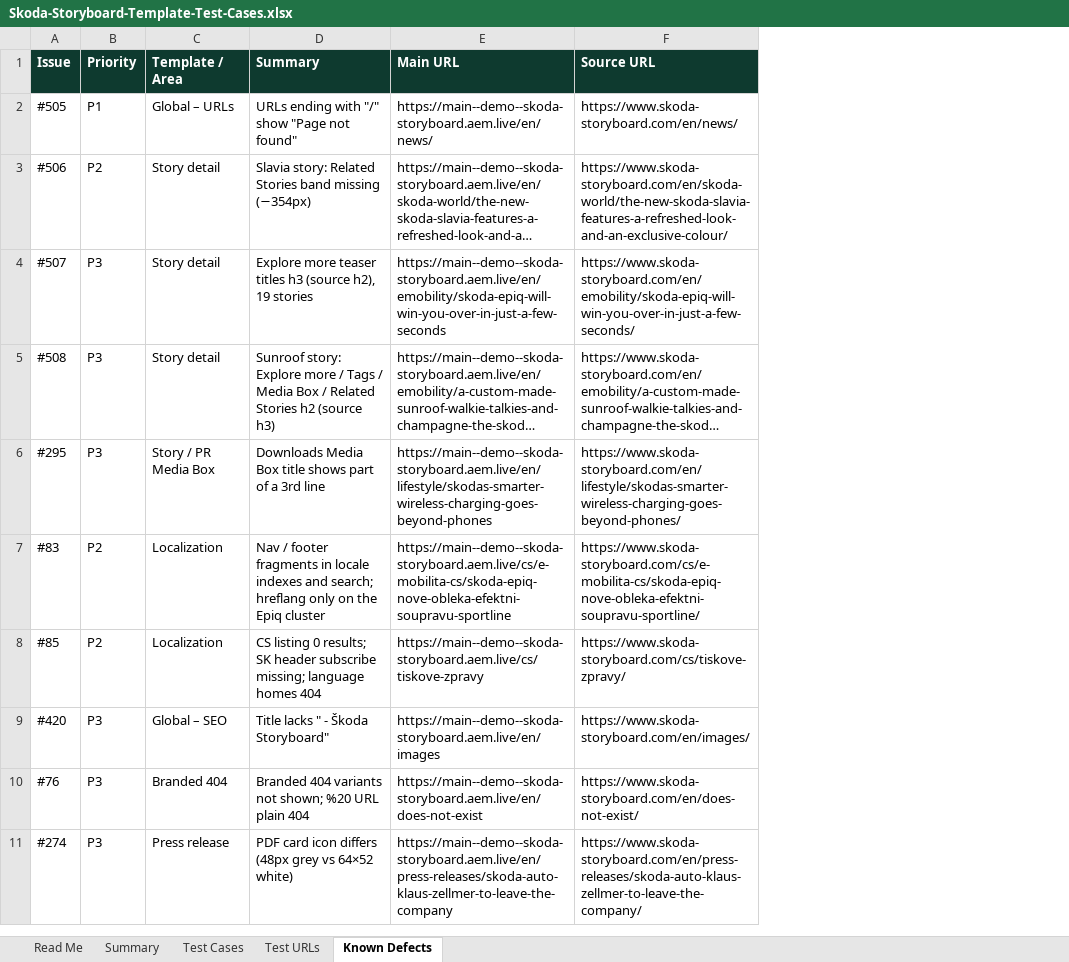
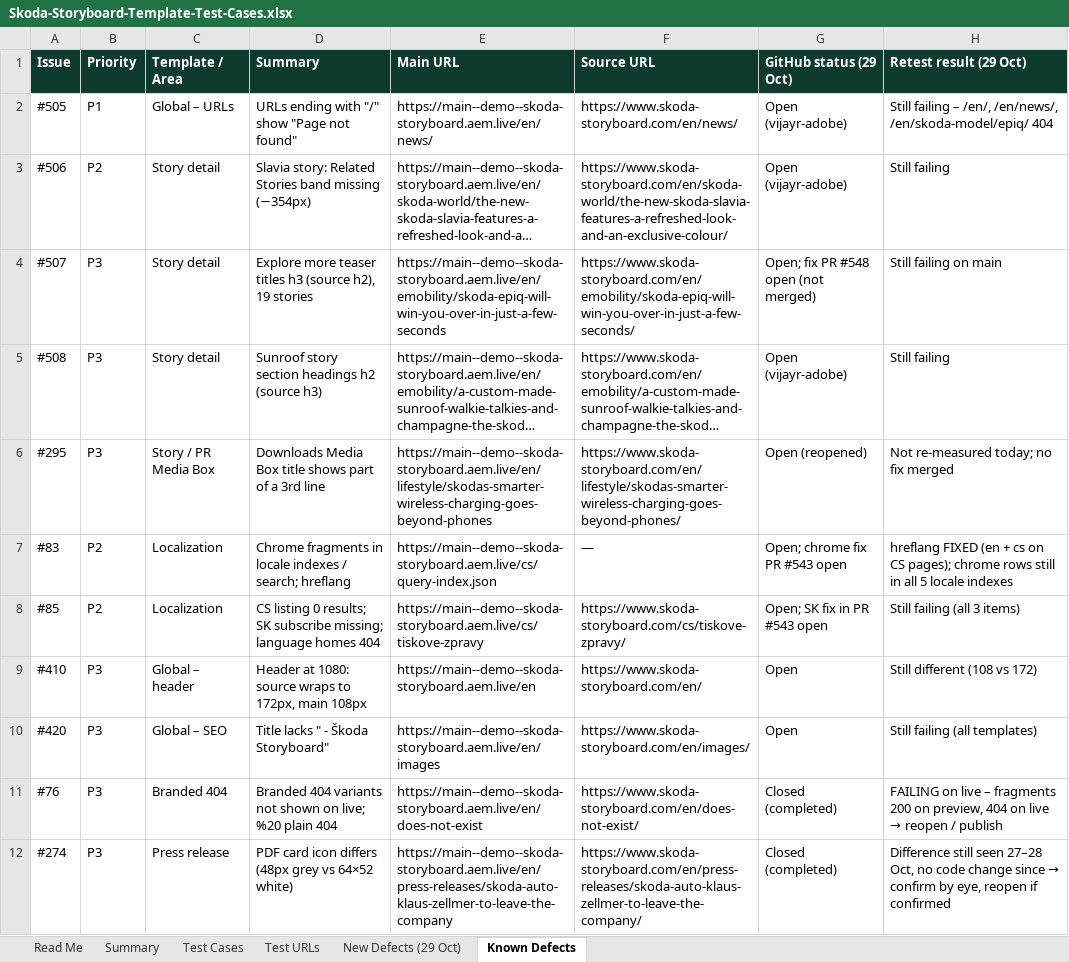
Before and after one commit to skoda-storyboard/demo, an Excel workbook: docs/qa/Skoda-Storyboard-Template-Test-Cases.xlsx, sheet Known Defects, drawn as a sheet; only a part is shown; long unchanged cells end in …; values as stored, in another font and other column widths than the file's, no borders; addresses are those after the commit; the diff covers the shown part only; the diff names each change by its address in the sheet, - before the commit and + after, or states it on an @@ line.

```diff
--- a/docs/qa/Skoda-Storyboard-Template-Test-Cases.xlsx (sheet Known Defects)
+++ b/docs/qa/Skoda-Storyboard-Template-Test-Cases.xlsx (sheet Known Defects)
+sheet tab: New Defects (29 Oct)
+column G (GitHub status (29 Oct)), rows 2-8: Open (vijayr-adobe) | Open (vijayr-adobe) | Open; fix PR #548 open (not merged) | Open (vijayr-adobe) | Open (reopened) | Open; chrome fix PR #543 open | Open; SK fix in PR #543 open; rows 10-12: Open | Closed (completed) | Closed (completed)
+column H (Retest result (29 Oct)), rows 2-8: Still failing – /en/, /en/news/, /en/skoda-model/epiq/ 404 | Still failing | Still failing on main | Still failing | Not re-measured today; no fix merged | hreflang FIXED (en + cs on CS pages); chrome rows still in all 5 locale indexes | Still failing (all 3 items); rows 10-12: Still failing (all templates) | FAILING on live – fragments 200 on preview, 404 on live → reopen / publish | Difference still seen 27–28 Oct, no code change since → confirm by eye, reopen if confirmed
-D5 (Summary): Sunroof story: Explore more / Tags / Media Box / Related Stories h2 (source…
+D5 (Summary): Sunroof story section headings h2 (source…
-D7 (Summary): Nav / footer fragments in locale indexes and search; hreflang only on the Epiq cluster
+D7 (Summary): Chrome fragments in locale indexes / search; hreflang
-E7 (Main URL): https://main--demo--skoda-storyboard.aem.live/cs/e-mobilita-cs/skoda-epiq-nove-obleka-efektni-soupravu-sportline
+E7 (Main URL): https://main--demo--skoda-storyboard.aem.live/cs/query-index.json
-F7 (Source URL): https://www.skoda-storyboard.com/cs/e-mobilita-cs/skoda-epiq-nove-obleka-efektni-soupravu-sportline/
+F7 (Source URL): —
-D8 (Summary): …results; SK header subscribe missing;…
+D8 (Summary): …results; SK subscribe missing;…
+row 9: #410 | P3 | Global – header | Header at 1080: source wraps to 172px, main 108px | https://main--demo--skoda-storyboard.aem.live/en | https://www.skoda-storyboard.com/en/ | Open | Still different (108 vs 172)
-D11 (Summary): …variants not shown; %20 URL plain 404
+D11 (Summary): …variants not shown on live; %20 plain 404
```
Also changed, not shown: 3 added rows, 6 removed rows and 1 edited cell elsewhere in this sheet, sheet Test Cases, sheet Summary, 2 other files.
